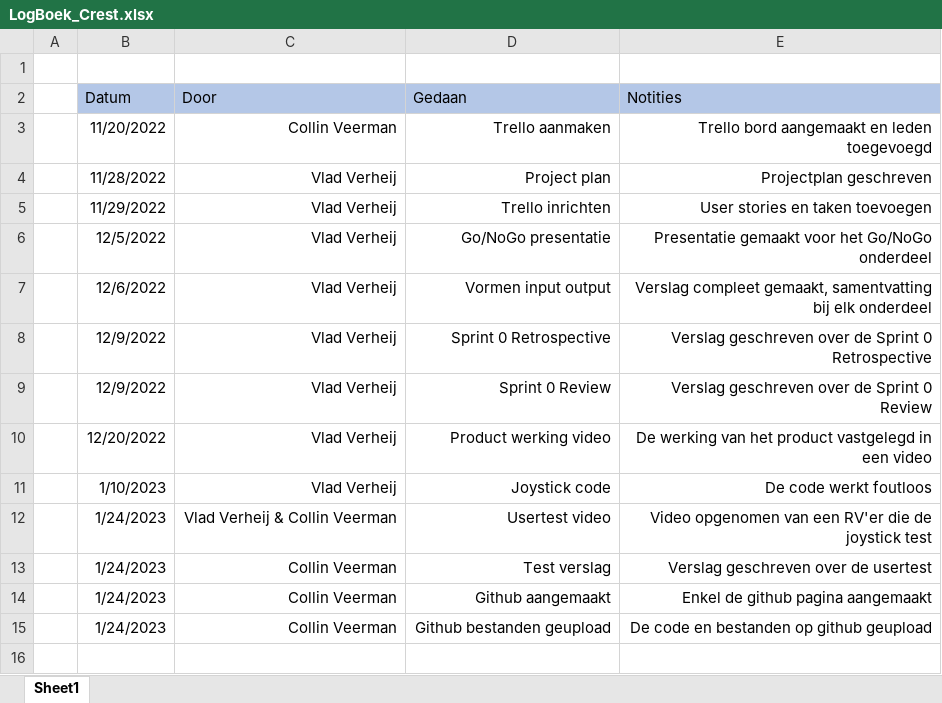
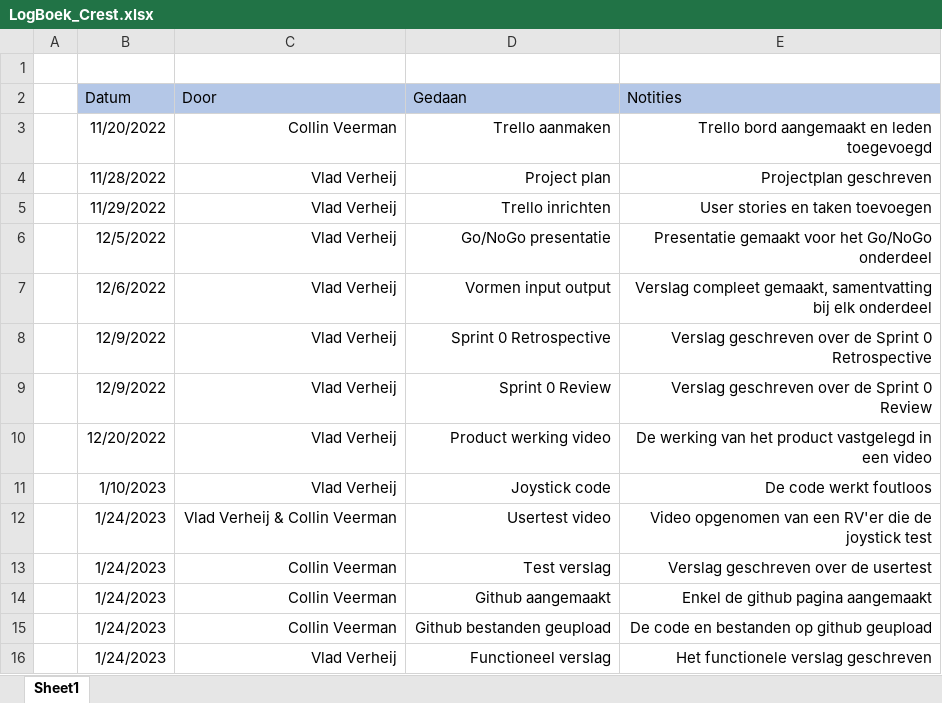
Before and after one commit to Collinveerman1/kamer, an Excel workbook: verslag files/LogBoek_Crest.xlsx, sheet Sheet1, drawn as a sheet; values as stored, in another font and other column widths than the file's, no borders; the diff names each change by its address in the sheet, - before the commit and + after, or states it on an @@ line.

Commit message:
Logboek aangepast

```diff
--- a/verslag files/LogBoek_Crest.xlsx (sheet Sheet1)
+++ b/verslag files/LogBoek_Crest.xlsx (sheet Sheet1)
+row 16:  | 1/24/2023 | Vlad Verheij | Functioneel verslag | Het functionele verslag geschreven
```
